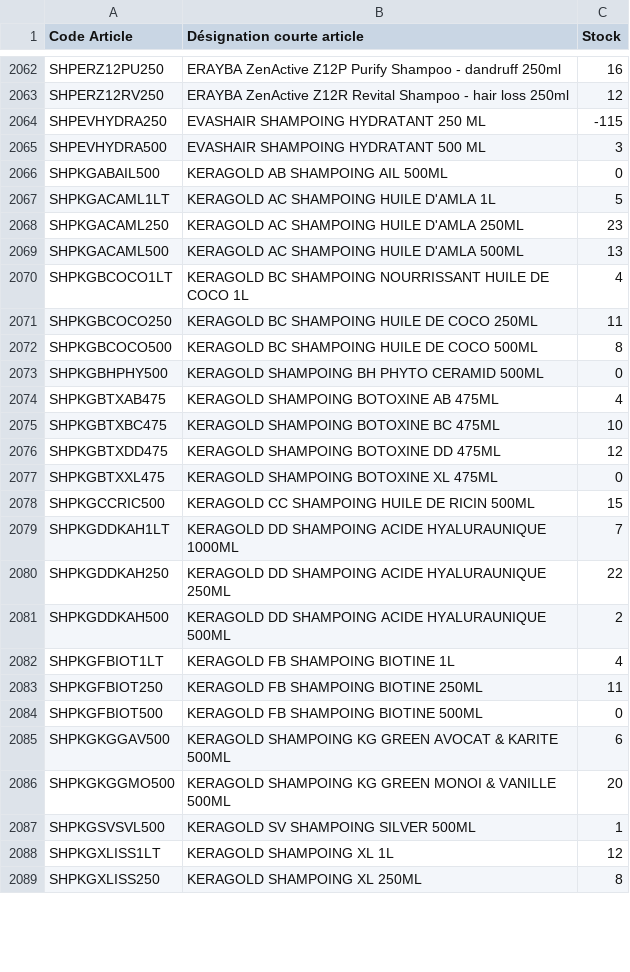
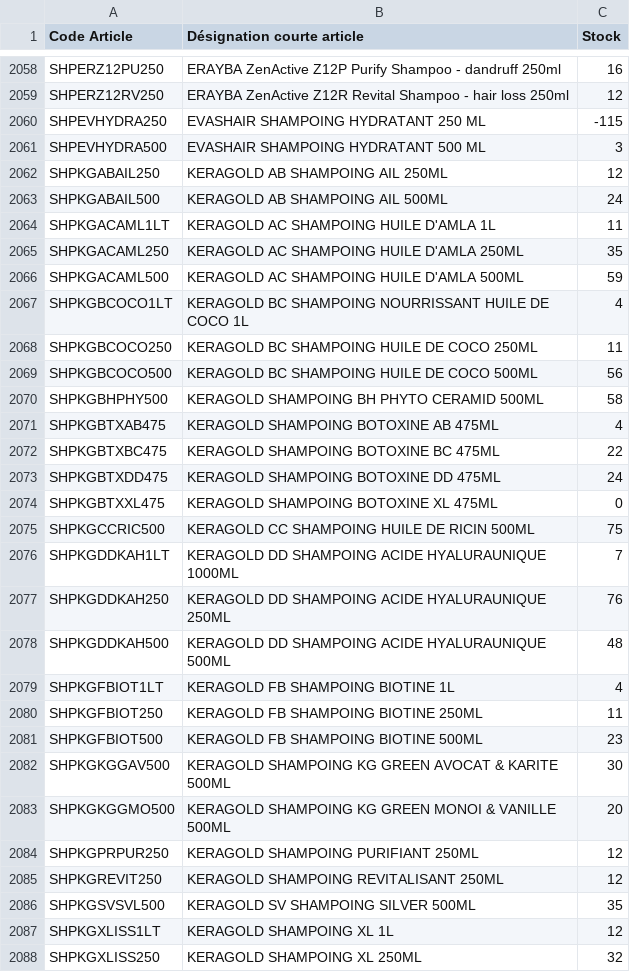
Before and after one commit to nvdiffusionrun/AppCmdNV, a CSV file: BaseAppCmd/StockRestant.csv, drawn as a sheet; only a part is shown, gaps mark what is left out; the diff covers the shown part only.

Commit message:
Drive Sync: Mise à jour du fichier StockRestant.csv par N8N

```diff
--- a/BaseAppCmd/StockRestant.csv
+++ b/BaseAppCmd/StockRestant.csv
@@ -2065,25 +2061,28 @@ SHPEVHYDRA250;EVASHAIR SHAMPOING HYDRATANT 250 ML;-115
 SHPEVHYDRA500;EVASHAIR SHAMPOING HYDRATANT 500 ML;3
-SHPKGABAIL500;KERAGOLD AB SHAMPOING AIL 500ML;0
-SHPKGACAML1LT;KERAGOLD AC SHAMPOING HUILE D'AMLA 1L;5
-SHPKGACAML250;KERAGOLD AC SHAMPOING HUILE D'AMLA 250ML;23
-SHPKGACAML500;KERAGOLD AC SHAMPOING HUILE D'AMLA 500ML;13
+SHPKGABAIL250;KERAGOLD AB SHAMPOING AIL 250ML;12
+SHPKGABAIL500;KERAGOLD AB SHAMPOING AIL 500ML;24
+SHPKGACAML1LT;KERAGOLD AC SHAMPOING HUILE D'AMLA 1L;11
+SHPKGACAML250;KERAGOLD AC SHAMPOING HUILE D'AMLA 250ML;35
+SHPKGACAML500;KERAGOLD AC SHAMPOING HUILE D'AMLA 500ML;59
 SHPKGBCOCO1LT;KERAGOLD BC SHAMPOING NOURRISSANT HUILE DE COCO 1L;4
 SHPKGBCOCO250;KERAGOLD BC SHAMPOING HUILE DE COCO 250ML;11
-SHPKGBCOCO500;KERAGOLD BC SHAMPOING HUILE DE COCO 500ML;8
-SHPKGBHPHY500;KERAGOLD SHAMPOING BH PHYTO CERAMID 500ML;0
+SHPKGBCOCO500;KERAGOLD BC SHAMPOING HUILE DE COCO 500ML;56
+SHPKGBHPHY500;KERAGOLD SHAMPOING BH PHYTO CERAMID 500ML;58
 SHPKGBTXAB475;KERAGOLD SHAMPOING BOTOXINE AB 475ML;4
-SHPKGBTXBC475;KERAGOLD SHAMPOING BOTOXINE BC 475ML;10
-SHPKGBTXDD475;KERAGOLD SHAMPOING BOTOXINE DD 475ML;12
+SHPKGBTXBC475;KERAGOLD SHAMPOING BOTOXINE BC 475ML;22
+SHPKGBTXDD475;KERAGOLD SHAMPOING BOTOXINE DD 475ML;24
 SHPKGBTXXL475;KERAGOLD SHAMPOING BOTOXINE XL 475ML;0
-SHPKGCCRIC500;KERAGOLD CC SHAMPOING HUILE DE RICIN 500ML;15
+SHPKGCCRIC500;KERAGOLD CC SHAMPOING HUILE DE RICIN 500ML;75
 SHPKGDDKAH1LT;KERAGOLD DD SHAMPOING ACIDE HYALURAUNIQUE 1000ML;7
-SHPKGDDKAH250;KERAGOLD DD SHAMPOING ACIDE HYALURAUNIQUE 250ML;22
-SHPKGDDKAH500;KERAGOLD DD SHAMPOING ACIDE HYALURAUNIQUE 500ML;2
+SHPKGDDKAH250;KERAGOLD DD SHAMPOING ACIDE HYALURAUNIQUE 250ML;76
+SHPKGDDKAH500;KERAGOLD DD SHAMPOING ACIDE HYALURAUNIQUE 500ML;48
 SHPKGFBIOT1LT;KERAGOLD FB SHAMPOING BIOTINE 1L;4
 SHPKGFBIOT250;KERAGOLD FB SHAMPOING BIOTINE 250ML;11
-SHPKGFBIOT500;KERAGOLD FB SHAMPOING BIOTINE 500ML;0
-SHPKGKGGAV500;KERAGOLD SHAMPOING  KG GREEN AVOCAT & KARITE 500ML;6
+SHPKGFBIOT500;KERAGOLD FB SHAMPOING BIOTINE 500ML;23
+SHPKGKGGAV500;KERAGOLD SHAMPOING  KG GREEN AVOCAT & KARITE 500ML;30
 SHPKGKGGMO500;KERAGOLD SHAMPOING KG GREEN MONOI & VANILLE 500ML;20
-SHPKGSVSVL500;KERAGOLD SV SHAMPOING SILVER 500ML;1
+SHPKGPRPUR250;KERAGOLD SHAMPOING PURIFIANT 250ML;12
+SHPKGREVIT250;KERAGOLD SHAMPOING REVITALISANT 250ML;12
+SHPKGSVSVL500;KERAGOLD SV SHAMPOING SILVER 500ML;35
 SHPKGXLISS1LT;KERAGOLD SHAMPOING XL 1L;12
-SHPKGXLISS250;KERAGOLD SHAMPOING XL 250ML;8
+SHPKGXLISS250;KERAGOLD SHAMPOING XL 250ML;32
```
Also changed, not shown: 2 added rows, 6 removed rows and 94 edited cells elsewhere in this file.
